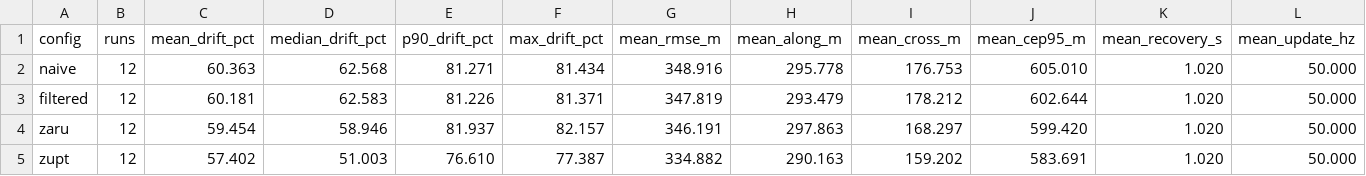
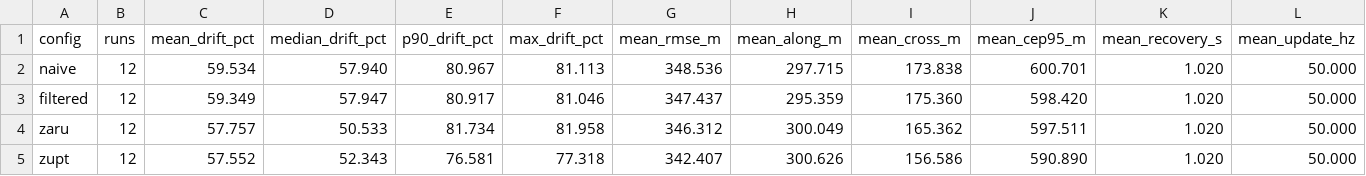
Before and after one commit to utkarshwrks/PathPulse, a CSV file: docs/benchmarks.csv, drawn as a sheet; only a part is shown; the diff covers the shown part only; the diff names each change by its address in the sheet, - before the commit and + after, or states it on an @@ line.

```diff
--- a/docs/benchmarks.csv
+++ b/docs/benchmarks.csv
-C2 (mean_drift_pct): 60.363
+C2 (mean_drift_pct): 59.534
-D2 (median_drift_pct): 62.568
+D2 (median_drift_pct): 57.940
-E2 (p90_drift_pct): 81.271
+E2 (p90_drift_pct): 80.967
-F2 (max_drift_pct): 81.434
+F2 (max_drift_pct): 81.113
-G2 (mean_rmse_m): 348.916
+G2 (mean_rmse_m): 348.536
-H2 (mean_along_m): 295.778
+H2 (mean_along_m): 297.715
-I2 (mean_cross_m): 176.753
+I2 (mean_cross_m): 173.838
-J2 (mean_cep95_m): 605.010
+J2 (mean_cep95_m): 600.701
-C3 (mean_drift_pct): 60.181
+C3 (mean_drift_pct): 59.349
-D3 (median_drift_pct): 62.583
+D3 (median_drift_pct): 57.947
-E3 (p90_drift_pct): 81.226
+E3 (p90_drift_pct): 80.917
-F3 (max_drift_pct): 81.371
+F3 (max_drift_pct): 81.046
-G3 (mean_rmse_m): 347.819
+G3 (mean_rmse_m): 347.437
-H3 (mean_along_m): 293.479
+H3 (mean_along_m): 295.359
-I3 (mean_cross_m): 178.212
+I3 (mean_cross_m): 175.360
-J3 (mean_cep95_m): 602.644
+J3 (mean_cep95_m): 598.420
-C4 (mean_drift_pct): 59.454
+C4 (mean_drift_pct): 57.757
-D4 (median_drift_pct): 58.946
+D4 (median_drift_pct): 50.533
-E4 (p90_drift_pct): 81.937
+E4 (p90_drift_pct): 81.734
-F4 (max_drift_pct): 82.157
+F4 (max_drift_pct): 81.958
-G4 (mean_rmse_m): 346.191
+G4 (mean_rmse_m): 346.312
-H4 (mean_along_m): 297.863
+H4 (mean_along_m): 300.049
-I4 (mean_cross_m): 168.297
+I4 (mean_cross_m): 165.362
-J4 (mean_cep95_m): 599.420
+J4 (mean_cep95_m): 597.511
-C5 (mean_drift_pct): 57.402
+C5 (mean_drift_pct): 57.552
-D5 (median_drift_pct): 51.003
+D5 (median_drift_pct): 52.343
-E5 (p90_drift_pct): 76.610
+E5 (p90_drift_pct): 76.581
-F5 (max_drift_pct): 77.387
+F5 (max_drift_pct): 77.318
-G5 (mean_rmse_m): 334.882
+G5 (mean_rmse_m): 342.407
-H5 (mean_along_m): 290.163
+H5 (mean_along_m): 300.626
-I5 (mean_cross_m): 159.202
+I5 (mean_cross_m): 156.586
-J5 (mean_cep95_m): 583.691
+J5 (mean_cep95_m): 590.890
```
Also changed, not shown: 79 edited cells elsewhere in this file, 24 other files.
